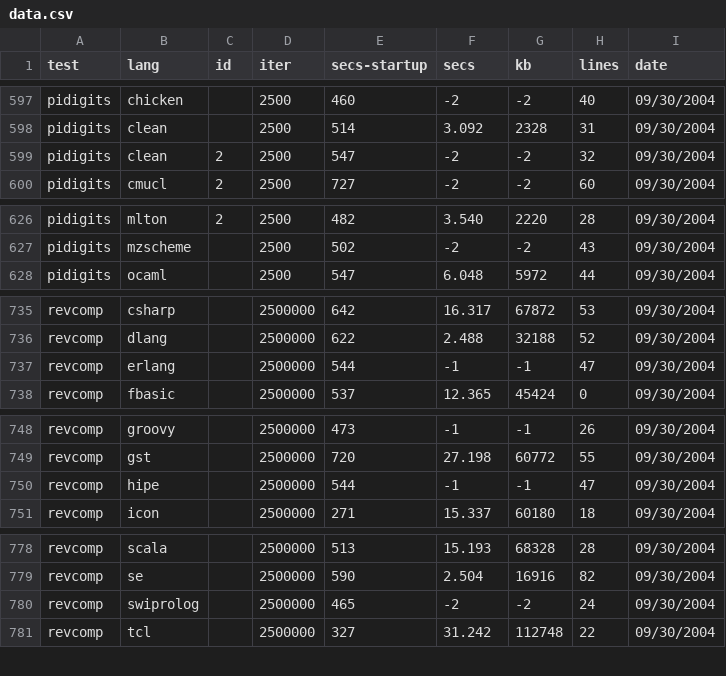
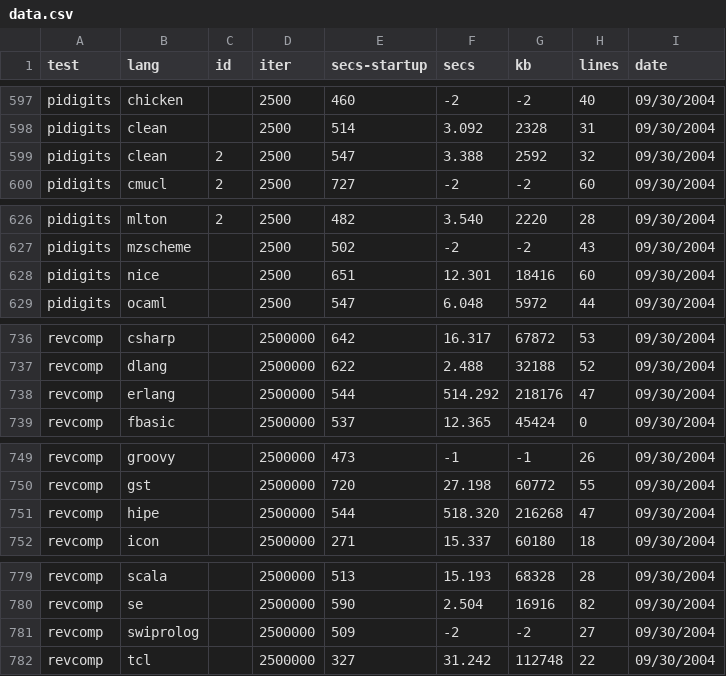
Before and after one commit to kragen/shootout, a CSV file: website/websites/gp4/data/data.csv, drawn as a sheet; only a part is shown, gaps mark what is left out.

```diff
--- a/website/websites/gp4/data/data.csv
+++ b/website/websites/gp4/data/data.csv
@@ -598,3 +598,3 @@ pidigits,chicken, ,2500,460,-2,-2,40, 09/30/2004
 pidigits,clean, ,2500,514,3.092,2328,31, 09/30/2004
-pidigits,clean,2,2500,547,-2,-2,32, 09/30/2004
+pidigits,clean,2,2500,547,3.388,2592,32, 09/30/2004
 pidigits,cmucl,2,2500,727,-2,-2,60, 09/30/2004
@@ -627,2 +627,3 @@ pidigits,mlton,2,2500,482,3.540,2220,28, 09/30/2004
 pidigits,mzscheme, ,2500,502,-2,-2,43, 09/30/2004
+pidigits,nice, ,2500,651,12.301,18416,60, 09/30/2004
 pidigits,ocaml, ,2500,547,6.048,5972,44, 09/30/2004
@@ -736,3 +737,3 @@ revcomp,csharp, ,2500000,642,16.317,67872,53, 09/30/2004
 revcomp,dlang, ,2500000,622,2.488,32188,52, 09/30/2004
-revcomp,erlang, ,2500000,544,-1,-1,47, 09/30/2004
+revcomp,erlang, ,2500000,544,514.292,218176,47, 09/30/2004
 revcomp,fbasic, ,2500000,537,12.365,45424,0, 09/30/2004
@@ -749,3 +750,3 @@ revcomp,groovy, ,2500000,473,-1,-1,26, 09/30/2004
 revcomp,gst, ,2500000,720,27.198,60772,55, 09/30/2004
-revcomp,hipe, ,2500000,544,-1,-1,47, 09/30/2004
+revcomp,hipe, ,2500000,544,518.320,216268,47, 09/30/2004
 revcomp,icon, ,2500000,271,15.337,60180,18, 09/30/2004
@@ -779,3 +780,3 @@ revcomp,scala, ,2500000,513,15.193,68328,28, 09/30/2004
 revcomp,se, ,2500000,590,2.504,16916,82, 09/30/2004
-revcomp,swiprolog, ,2500000,465,-2,-2,24, 09/30/2004
+revcomp,swiprolog, ,2500000,509,-2,-2,27, 09/30/2004
 revcomp,tcl, ,2500000,327,31.242,112748,22, 09/30/2004
```
Also changed, not shown: website/websites/gp4/data/ndata.csv, 10 other files.
